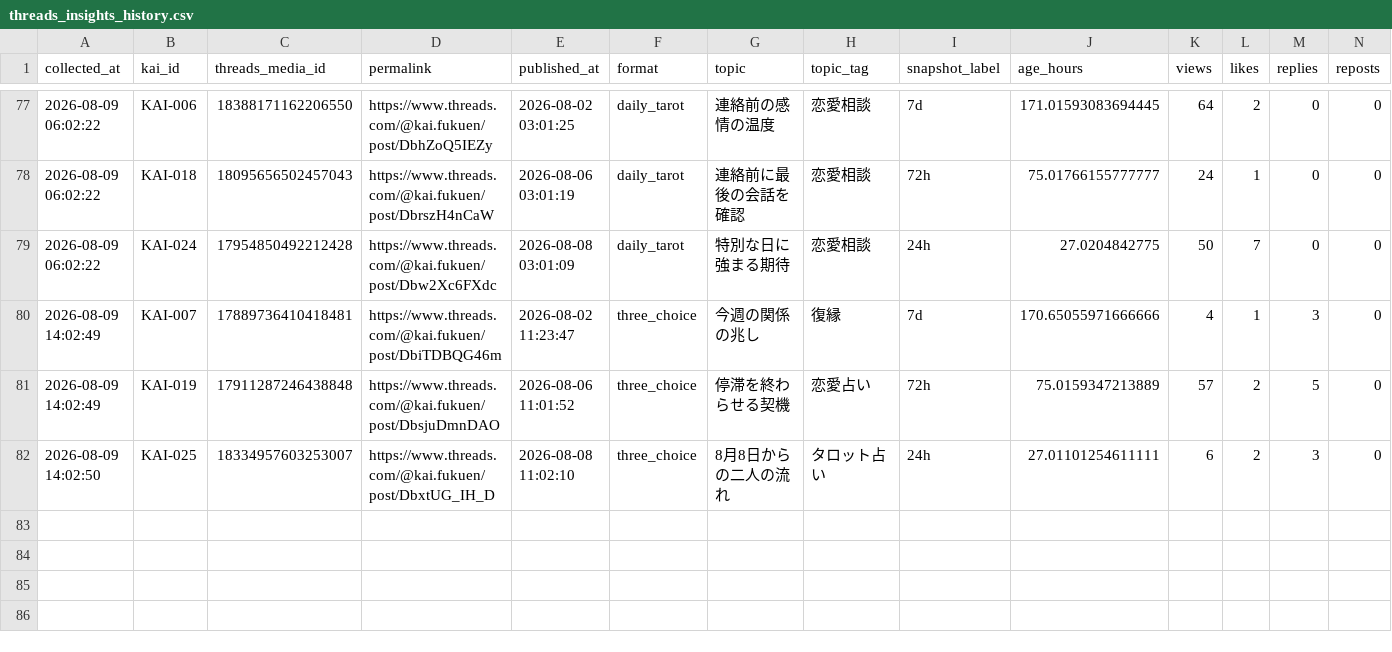
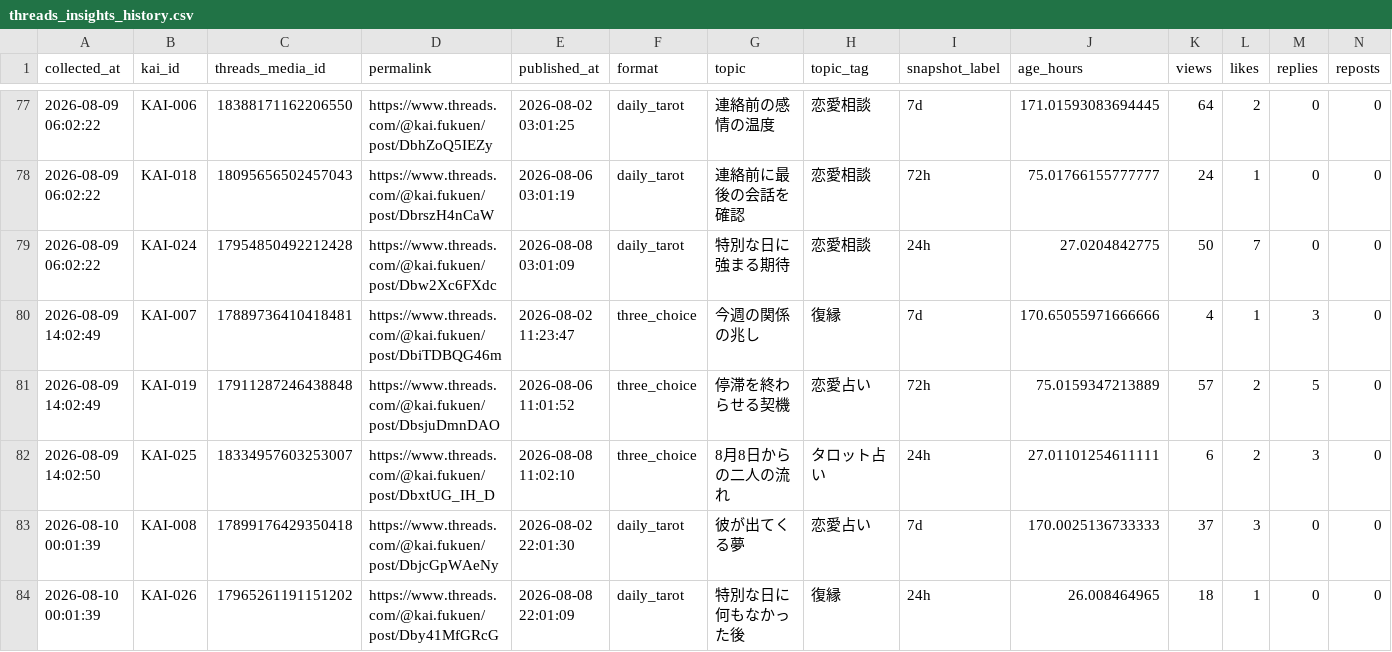
Before and after one commit to c2081540-commits/kai-threads-automation, a CSV file: data/insights/threads_insights_history.csv, drawn as a sheet; only a part is shown, gaps mark what is left out; rows hold the shown columns only; the diff names each change by its address in the sheet, - before the commit and + after, or states it on an @@ line.

```diff
--- a/data/insights/threads_insights_history.csv
+++ b/data/insights/threads_insights_history.csv
+row 83: 2026-08-10 00:01:39 | KAI-008 | 17899176429350418 | https://www.threads.com/@kai.fukuen/post/DbjcGpWAeNy | 2026-08-02 22:01:30 | daily_tarot | 彼が出てくる夢 | 恋愛占い | 7d | 170.0025136733333 | 37 | 3 | 0 | 0
+row 84: 2026-08-10 00:01:39 | KAI-026 | 17965261191151202 | https://www.threads.com/@kai.fukuen/post/Dby41MfGRcG | 2026-08-08 22:01:09 | daily_tarot | 特別な日に何もなかった後 | 復縁 | 24h | 26.008464965 | 18 | 1 | 0 | 0
```
Also changed, not shown: 2 other files.
